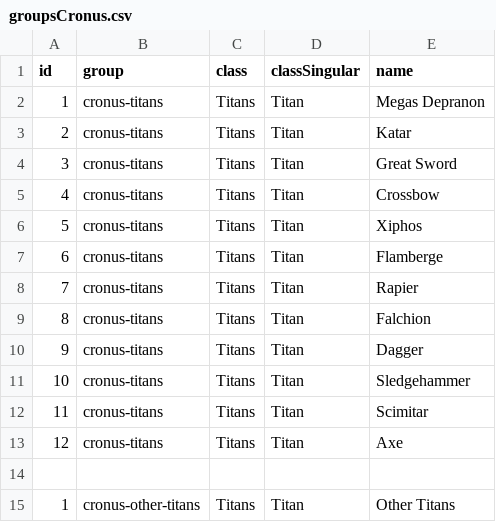
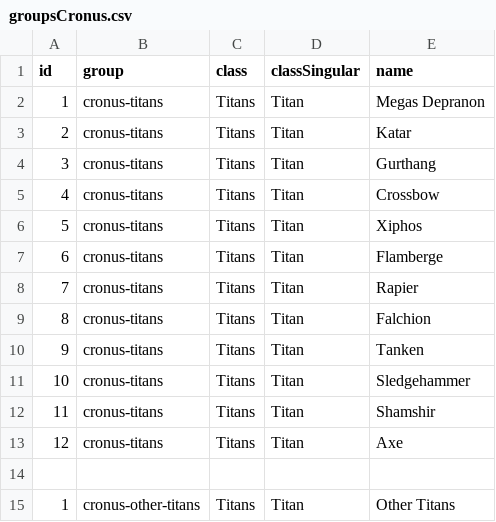
Before and after one commit to diegochagas/saint-seiya-api, a CSV file: backend/src/data/csv/groupsCronus.csv, drawn as a sheet.

```diff
--- a/backend/src/data/csv/groupsCronus.csv
+++ b/backend/src/data/csv/groupsCronus.csv
@@ -3,3 +3,3 @@
 2,cronus-titans,Titans,Titan,Katar
-3,cronus-titans,Titans,Titan,Great Sword
+3,cronus-titans,Titans,Titan,Gurthang
 4,cronus-titans,Titans,Titan,Crossbow
@@ -9,5 +9,5 @@
 8,cronus-titans,Titans,Titan,Falchion
-9,cronus-titans,Titans,Titan,Dagger
+9,cronus-titans,Titans,Titan,Tanken
 10,cronus-titans,Titans,Titan,Sledgehammer
-11,cronus-titans,Titans,Titan,Scimitar
+11,cronus-titans,Titans,Titan,Shamshir
 12,cronus-titans,Titans,Titan,Axe
```
Also changed, not shown: backend/src/data/csv/characters.csv, backend/src/data/csv/groupsAthena.csv, 14 other files.
